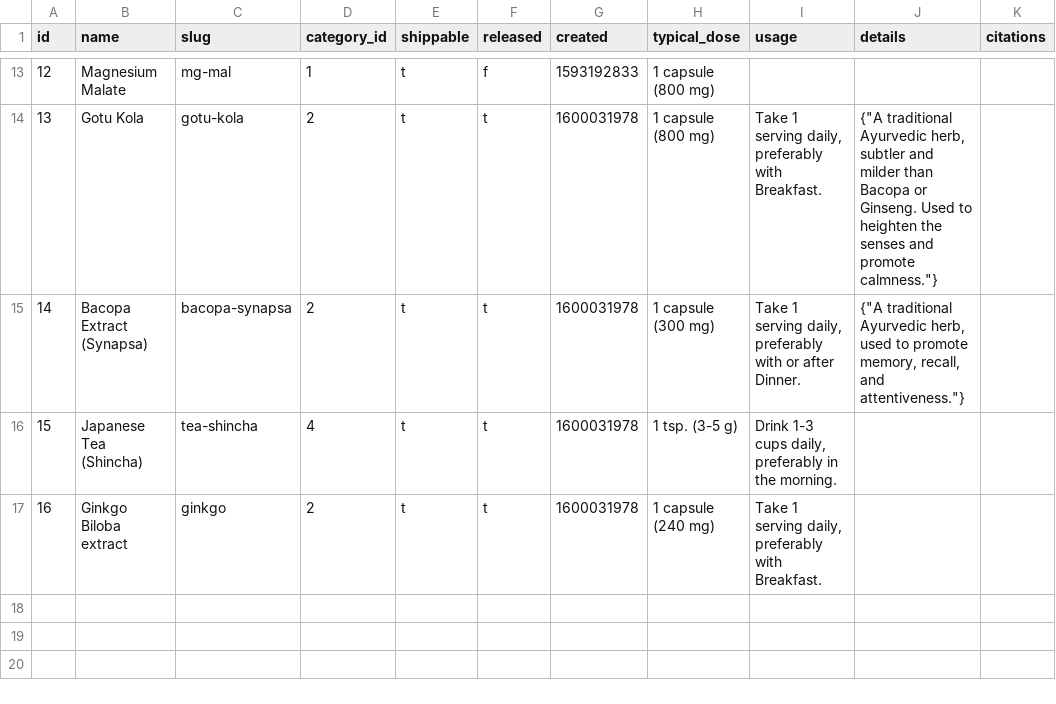
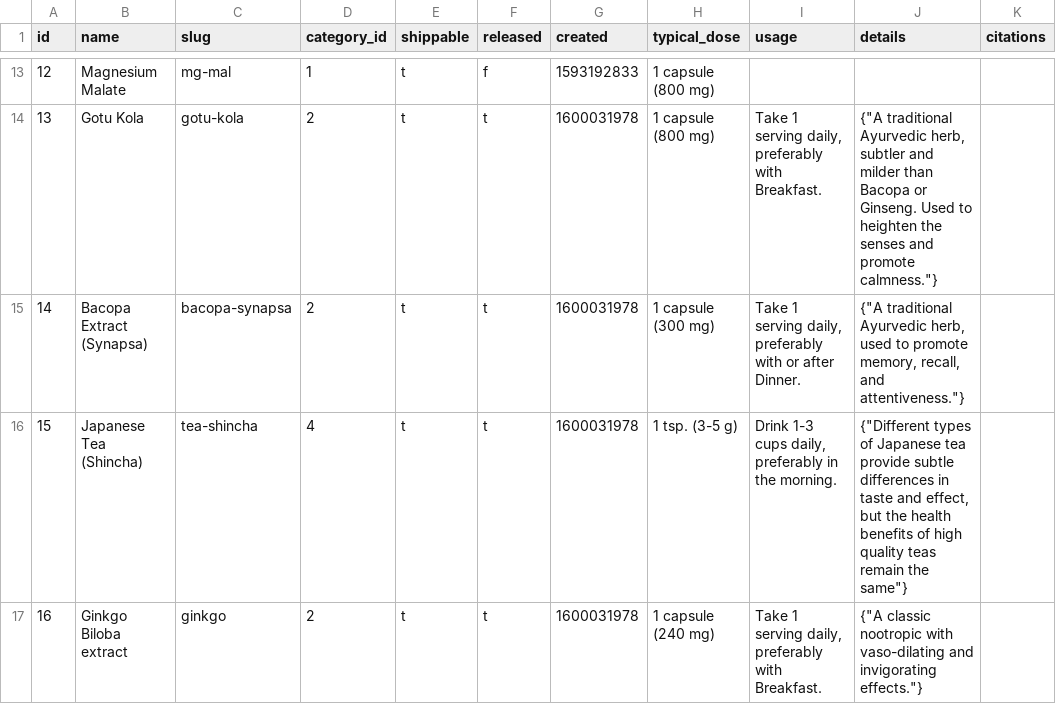
Before and after one commit to nutratech/db, a CSV file: data/products.csv, drawn as a sheet; only a part is shown, gaps mark what is left out; the diff names each change by its address in the sheet, - before the commit and + after, or states it on an @@ line.

```diff
--- a/data/products.csv
+++ b/data/products.csv
-J16 (details): (empty)
+J16 (details): {"Different types of Japanese tea provide subtle differences in taste and effect, but the health benefits of high quality teas remain the same"}
-J17 (details): (empty)
+J17 (details): {"A classic nootropic with vaso-dilating and invigorating effects."}
```
Also changed, not shown: data/variants.csv.
